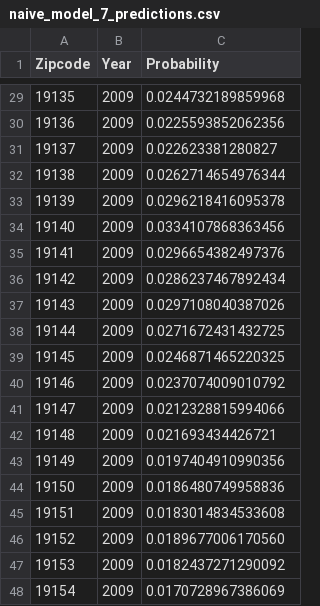
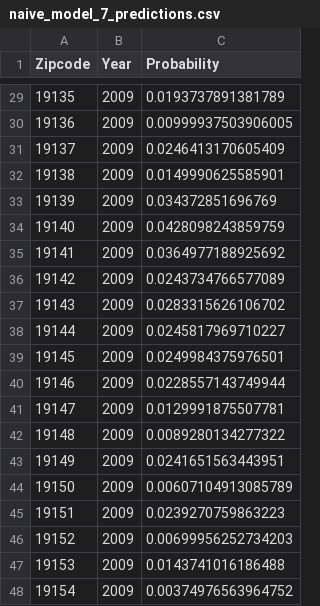
Before and after one commit to johnmyleswhite/analytics_x_prize, a CSV file: predictions/naive_model_7_predictions.csv, drawn as a sheet; only a part is shown, gaps mark what is left out; the diff covers the shown part only.

```diff
--- a/predictions/naive_model_7_predictions.csv
+++ b/predictions/naive_model_7_predictions.csv
@@ -29,20 +29,20 @@
-"19135"	2009	0.0244732189859968
-"19136"	2009	0.0225593852062356
-"19137"	2009	0.022623381280827
-"19138"	2009	0.0262714654976344
-"19139"	2009	0.0296218416095378
-"19140"	2009	0.0334107868363456
-"19141"	2009	0.0296654382497376
-"19142"	2009	0.0286237467892434
-"19143"	2009	0.0297108040387026
-"19144"	2009	0.0271672431432725
-"19145"	2009	0.0246871465220325
-"19146"	2009	0.0237074009010792
-"19147"	2009	0.0212328815994066
-"19148"	2009	0.021693434426721
-"19149"	2009	0.0197404910990356
-"19150"	2009	0.0186480749958836
-"19151"	2009	0.0183014834533608
-"19152"	2009	0.0189677006170560
-"19153"	2009	0.0182437271290092
-"19154"	2009	0.0170728967386069
+"19135"	2009	0.0193737891381789
+"19136"	2009	0.00999937503906005
+"19137"	2009	0.0246413170605409
+"19138"	2009	0.0149990625585901
+"19139"	2009	0.034372851696769
+"19140"	2009	0.0428098243859759
+"19141"	2009	0.0364977188925692
+"19142"	2009	0.0243734766577089
+"19143"	2009	0.0283315626106702
+"19144"	2009	0.0245817969710227
+"19145"	2009	0.0249984375976501
+"19146"	2009	0.0228557143749944
+"19147"	2009	0.0129991875507781
+"19148"	2009	0.0089280134277322
+"19149"	2009	0.0241651563443951
+"19150"	2009	0.00607104913085789
+"19151"	2009	0.0239270759863223
+"19152"	2009	0.00699956252734203
+"19153"	2009	0.0143741016186488
+"19154"	2009	0.00374976563964752
```
Also changed, not shown: 27 edited cells elsewhere in this file, 2 other files.
